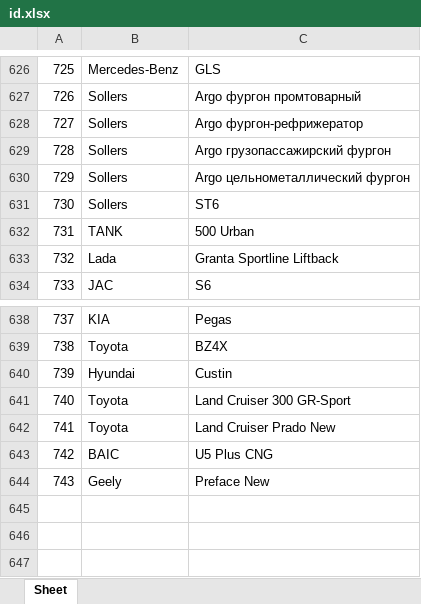
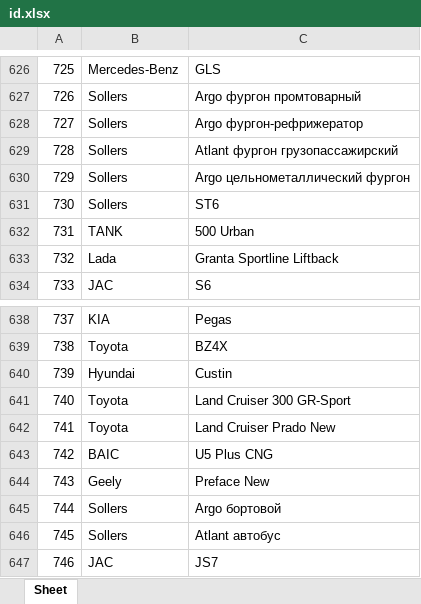
Before and after one commit to AlekseyNushtaev/AutoPars010824, an Excel workbook: id.xlsx, sheet Sheet, drawn as a sheet; only a part is shown, gaps mark what is left out; values as stored, in another font and other column widths than the file's, no borders; the diff names each change by its address in the sheet, - before the commit and + after, or states it on an @@ line.

```diff
--- a/id.xlsx (sheet Sheet)
+++ b/id.xlsx (sheet Sheet)
-C629: Argo грузопассажирский фургон
+C629: Atlant фургон грузопассажирский
+row 645: 744 | Sollers | Argo бортовой
+row 646: 745 | Sollers | Atlant автобус
+row 647: 746 | JAC | JS7
```
Also changed, not shown: xlsx/chelyabinsk.xlsx, xlsx/ekaterinburg.xlsx, 19 other files.
